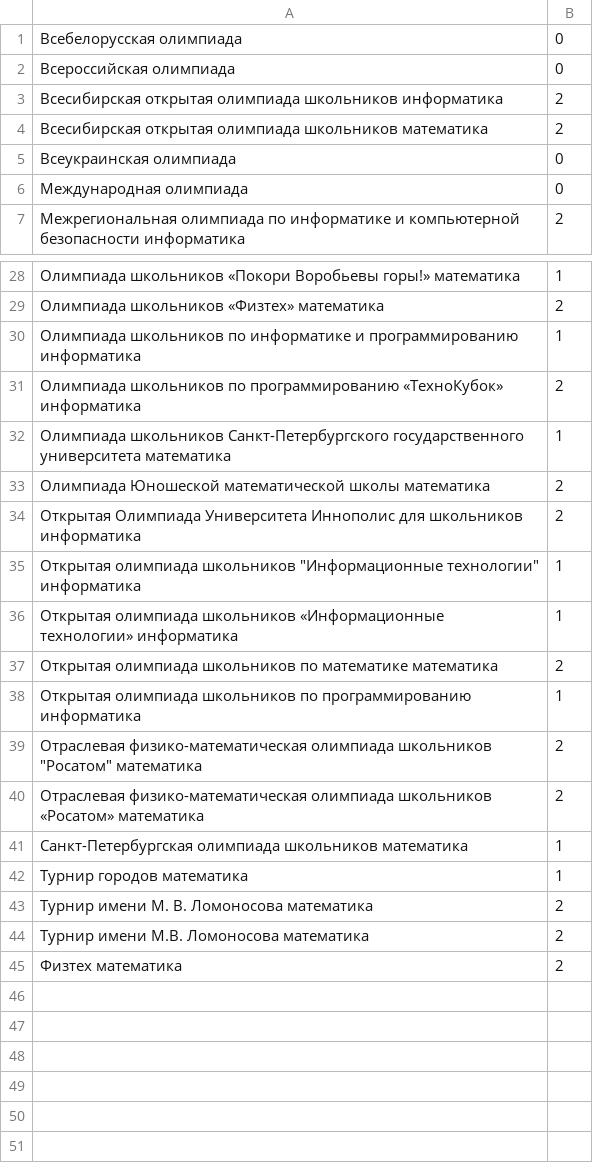
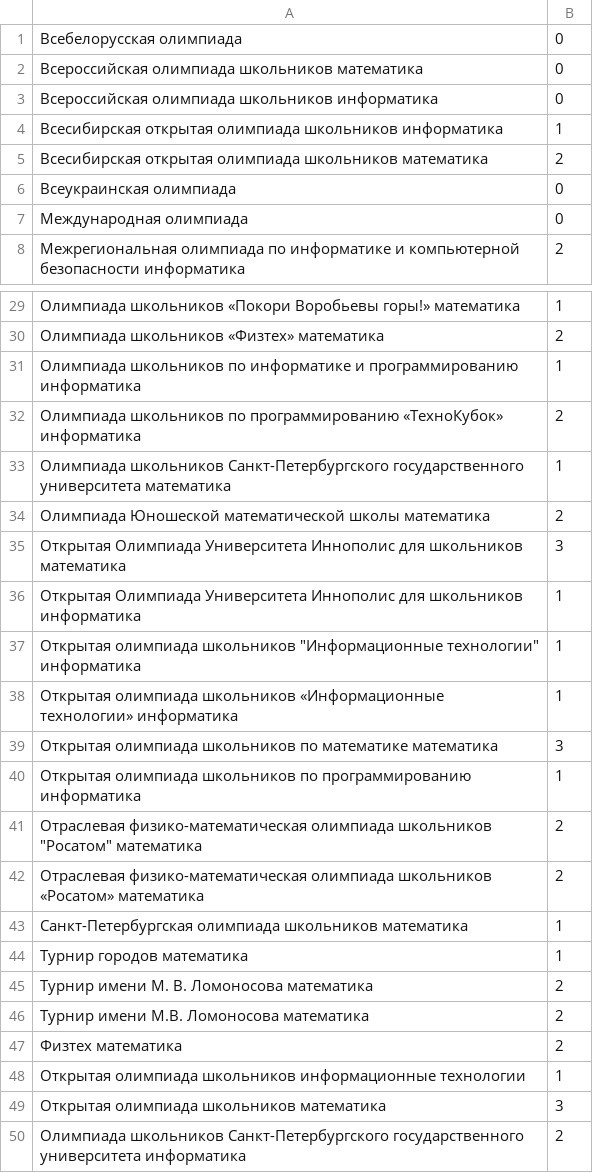
Before and after one commit to nsychev/abit-bot, a CSV file: bot/levels.csv, drawn as a sheet; only a part is shown, gaps mark what is left out.

```diff
--- a/bot/levels.csv
+++ b/bot/levels.csv
@@ -1,4 +1,5 @@
 Всебелорусская олимпиада,0
-Всероссийская олимпиада,0
-Всесибирская открытая олимпиада школьников информатика,2
+Всероссийская олимпиада школьников математика,0
+Всероссийская олимпиада школьников информатика,0
+Всесибирская открытая олимпиада школьников информатика,1
 Всесибирская открытая олимпиада школьников математика,2
@@ -33,6 +34,7 @@
 Олимпиада Юношеской математической школы математика,2
-Открытая Олимпиада Университета Иннополис для школьников информатика,2
+Открытая Олимпиада Университета Иннополис для школьников математика,3
+Открытая Олимпиада Университета Иннополис для школьников информатика,1
 "Открытая олимпиада школьников ""Информационные технологии"" информатика",1
 Открытая олимпиада школьников «Информационные технологии» информатика,1
-Открытая олимпиада школьников по математике математика,2
+Открытая олимпиада школьников по математике математика,3
 Открытая олимпиада школьников по программированию информатика,1
@@ -45 +47,4 @@
 Физтех математика,2
+Открытая олимпиада школьников информационные технологии,1
+Открытая олимпиада школьников математика,3
+Олимпиада школьников Санкт-Петербургского государственного университета информатика,2
```
Also changed, not shown: 6 other files.
